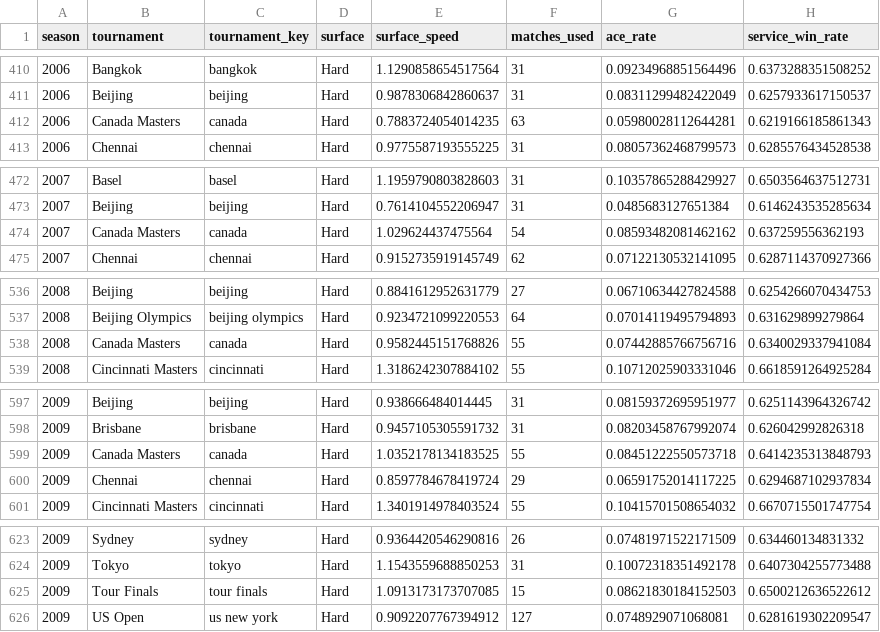
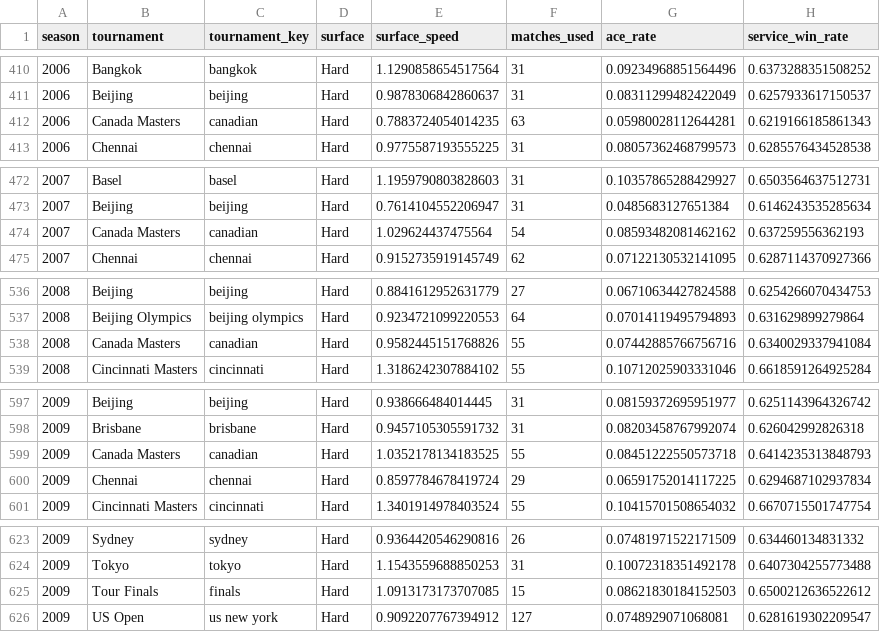
Before and after one commit to Nickan-ShabanNejad/ATP-Probabilistic-Model-for-Forecasting-Tennis-Match-Outcomes, a CSV file: data/generated/tournament_surface_speed_empirical.csv, drawn as a sheet; only a part is shown, gaps mark what is left out; the diff covers the shown part only.

```diff
--- a/data/generated/tournament_surface_speed_empirical.csv
+++ b/data/generated/tournament_surface_speed_empirical.csv
@@ -411,3 +411,3 @@ season,tournament,tournament_key,surface,surface_speed,matches_used,ace_rate,ser
 2006,Beijing,beijing,Hard,0.9878306842860637,31,0.08311299482422049,0.6257933617150537
-2006,Canada Masters,canada,Hard,0.7883724054014235,63,0.05980028112644281,0.6219166185861343
+2006,Canada Masters,canadian,Hard,0.7883724054014235,63,0.05980028112644281,0.6219166185861343
 2006,Chennai,chennai,Hard,0.9775587193555225,31,0.08057362468799573,0.6285576434528538
@@ -473,3 +473,3 @@ season,tournament,tournament_key,surface,surface_speed,matches_used,ace_rate,ser
 2007,Beijing,beijing,Hard,0.7614104552206947,31,0.0485683127651384,0.6146243535285634
-2007,Canada Masters,canada,Hard,1.029624437475564,54,0.08593482081462162,0.637259556362193
+2007,Canada Masters,canadian,Hard,1.029624437475564,54,0.08593482081462162,0.637259556362193
 2007,Chennai,chennai,Hard,0.9152735919145749,62,0.07122130532141095,0.6287114370927366
@@ -537,3 +537,3 @@ season,tournament,tournament_key,surface,surface_speed,matches_used,ace_rate,ser
 2008,Beijing Olympics,beijing olympics,Hard,0.9234721099220553,64,0.07014119495794893,0.631629899279864
-2008,Canada Masters,canada,Hard,0.9582445151768826,55,0.07442885766756716,0.6340029337941084
+2008,Canada Masters,canadian,Hard,0.9582445151768826,55,0.07442885766756716,0.6340029337941084
 2008,Cincinnati Masters,cincinnati,Hard,1.3186242307884102,55,0.10712025903331046,0.6618591264925284
@@ -598,3 +598,3 @@ season,tournament,tournament_key,surface,surface_speed,matches_used,ace_rate,ser
 2009,Brisbane,brisbane,Hard,0.9457105305591732,31,0.08203458767992074,0.626042992826318
-2009,Canada Masters,canada,Hard,1.0352178134183525,55,0.08451222550573718,0.6414235313848793
+2009,Canada Masters,canadian,Hard,1.0352178134183525,55,0.08451222550573718,0.6414235313848793
 2009,Chennai,chennai,Hard,0.8597784678419724,29,0.06591752014117225,0.6294687102937834
@@ -624,3 +624,3 @@ season,tournament,tournament_key,surface,surface_speed,matches_used,ace_rate,ser
 2009,Tokyo,tokyo,Hard,1.1543559688850253,31,0.10072318351492178,0.6407304255773488
-2009,Tour Finals,tour finals,Hard,1.0913173173707085,15,0.08621830184152503,0.6500212636522612
+2009,Tour Finals,finals,Hard,1.0913173173707085,15,0.08621830184152503,0.6500212636522612
 2009,US Open,us new york,Hard,0.9092207767394912,127,0.0748929071068081,0.6281619302209547
```
Also changed, not shown: 48 edited cells elsewhere in this file, data/generated/model_history.csv, data/generated/source_history.csv, 11 other files.
